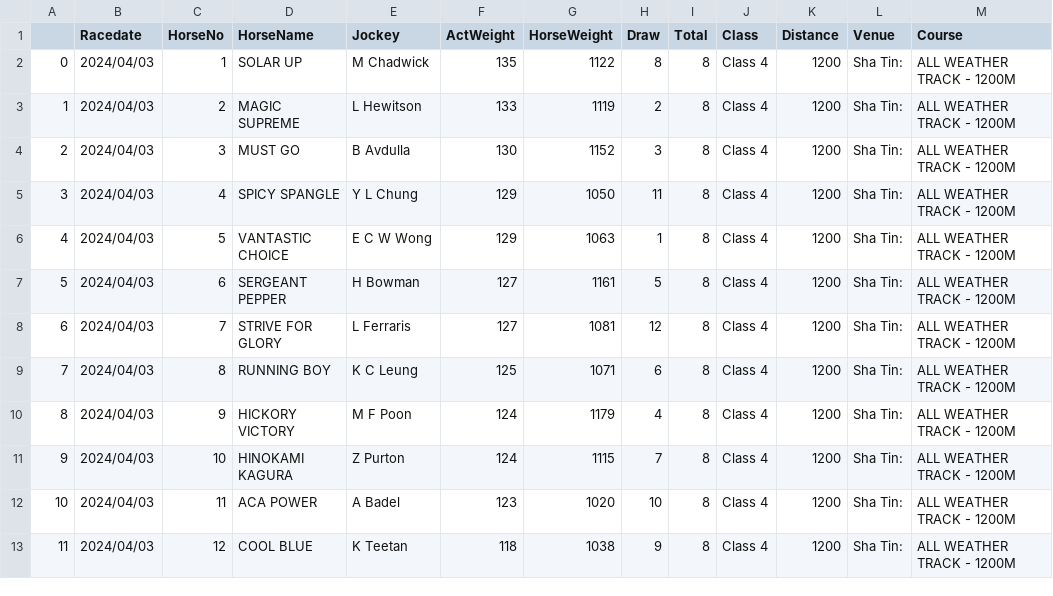
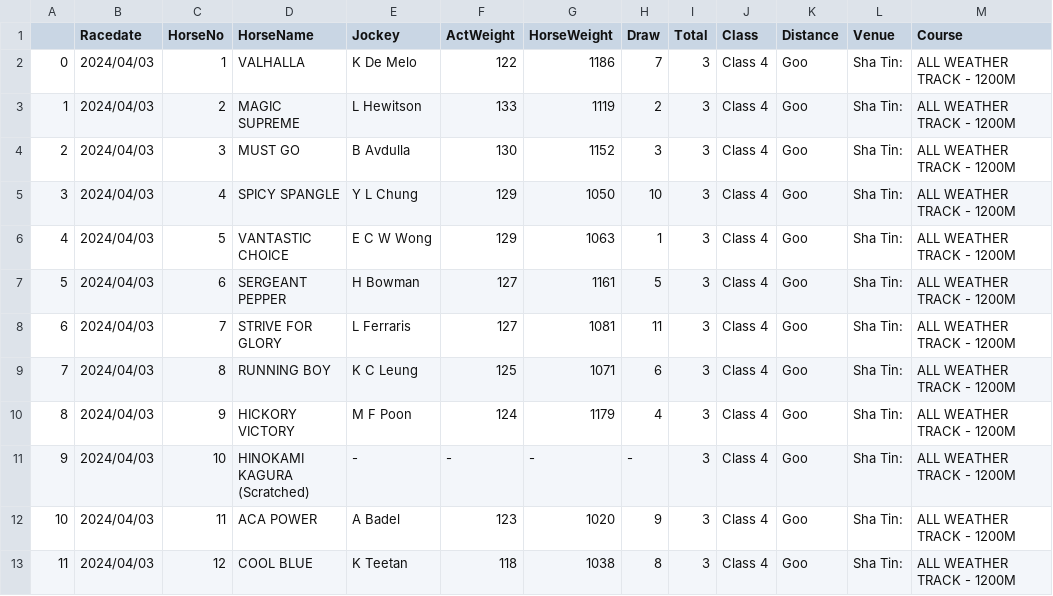
Before and after one commit to monkeynyp/horsegame, a CSV file: racecard/data/current_race_3.csv, drawn as a sheet.

Commit message:
Update Race

```diff
--- a/racecard/data/current_race_3.csv
+++ b/racecard/data/current_race_3.csv
@@ -1,13 +1,14 @@
 ,Racedate,HorseNo,HorseName,Jockey,ActWeight,HorseWeight,Draw,Total,Class,Distance,Venue,Course
-0,2024/04/03,1,SOLAR UP,M Chadwick,135,1122,8,8,Class 4,1200,Sha Tin:,ALL WEATHER TRACK - 1200M
-1,2024/04/03,2,MAGIC SUPREME,L Hewitson,133,1119,2,8,Class 4,1200,Sha Tin:,ALL WEATHER TRACK - 1200M
-2,2024/04/03,3,MUST GO,B Avdulla,130,1152,3,8,Class 4,1200,Sha Tin:,ALL WEATHER TRACK - 1200M
-3,2024/04/03,4,SPICY SPANGLE,Y L Chung,129,1050,11,8,Class 4,1200,Sha Tin:,ALL WEATHER TRACK - 1200M
-4,2024/04/03,5,VANTASTIC CHOICE,E C W Wong,129,1063,1,8,Class 4,1200,Sha Tin:,ALL WEATHER TRACK - 1200M
-5,2024/04/03,6,SERGEANT PEPPER,H Bowman,127,1161,5,8,Class 4,1200,Sha Tin:,ALL WEATHER TRACK - 1200M
-6,2024/04/03,7,STRIVE FOR GLORY,L Ferraris,127,1081,12,8,Class 4,1200,Sha Tin:,ALL WEATHER TRACK - 1200M
-7,2024/04/03,8,RUNNING BOY,K C Leung,125,1071,6,8,Class 4,1200,Sha Tin:,ALL WEATHER TRACK - 1200M
-8,2024/04/03,9,HICKORY VICTORY,M F Poon,124,1179,4,8,Class 4,1200,Sha Tin:,ALL WEATHER TRACK - 1200M
-9,2024/04/03,10,HINOKAMI KAGURA,Z Purton,124,1115,7,8,Class 4,1200,Sha Tin:,ALL WEATHER TRACK - 1200M
-10,2024/04/03,11,ACA POWER,A Badel,123,1020,10,8,Class 4,1200,Sha Tin:,ALL WEATHER TRACK - 1200M
-11,2024/04/03,12,COOL BLUE,K Teetan,118,1038,9,8,Class 4,1200,Sha Tin:,ALL WEATHER TRACK - 1200M
+0,2024/04/03,1,VALHALLA,K De Melo,122,1186,7,3,Class 4, Goo,Sha Tin:,ALL WEATHER TRACK - 1200M
+1,2024/04/03,2,MAGIC SUPREME,L Hewitson,133,1119,2,3,Class 4, Goo,Sha Tin:,ALL WEATHER TRACK - 1200M
+2,2024/04/03,3,MUST GO,B Avdulla,130,1152,3,3,Class 4, Goo,Sha Tin:,ALL WEATHER TRACK - 1200M
+3,2024/04/03,4,SPICY SPANGLE,Y L Chung,129,1050,10,3,Class 4, Goo,Sha Tin:,ALL WEATHER TRACK - 1200M
+4,2024/04/03,5,VANTASTIC CHOICE,E C W Wong,129,1063,1,3,Class 4, Goo,Sha Tin:,ALL WEATHER TRACK - 1200M
+5,2024/04/03,6,SERGEANT PEPPER,H Bowman,127,1161,5,3,Class 4, Goo,Sha Tin:,ALL WEATHER TRACK - 1200M
+6,2024/04/03,7,STRIVE FOR GLORY,L Ferraris,127,1081,11,3,Class 4, Goo,Sha Tin:,ALL WEATHER TRACK - 1200M
+7,2024/04/03,8,RUNNING BOY,K C Leung,125,1071,6,3,Class 4, Goo,Sha Tin:,ALL WEATHER TRACK - 1200M
+8,2024/04/03,9,HICKORY VICTORY,M F Poon,124,1179,4,3,Class 4, Goo,Sha Tin:,ALL WEATHER TRACK - 1200M
+9,2024/04/03,10,"HINOKAMI KAGURA
+(Scratched)",-,-,-,-,3,Class 4, Goo,Sha Tin:,ALL WEATHER TRACK - 1200M
+10,2024/04/03,11,ACA POWER,A Badel,123,1020,9,3,Class 4, Goo,Sha Tin:,ALL WEATHER TRACK - 1200M
+11,2024/04/03,12,COOL BLUE,K Teetan,118,1038,8,3,Class 4, Goo,Sha Tin:,ALL WEATHER TRACK - 1200M
```
